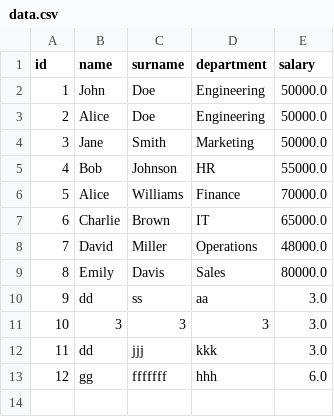
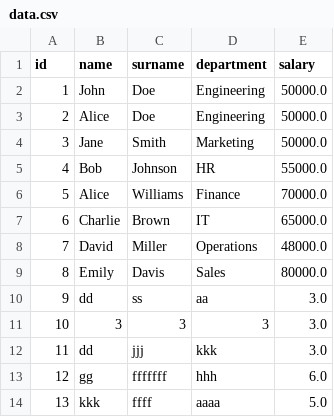
Before and after one commit to alonasaienko/prog, a CSV file: data.csv, drawn as a sheet; the diff names each change by its address in the sheet, - before the commit and + after, or states it on an @@ line.

```diff
--- a/data.csv
+++ b/data.csv
+row 14: 13 | kkk | ffff | aaaa | 5.0
```
Also changed, not shown: 1 other file.
